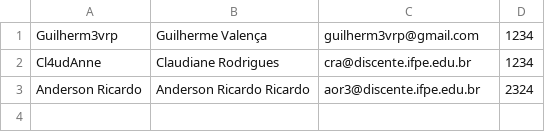
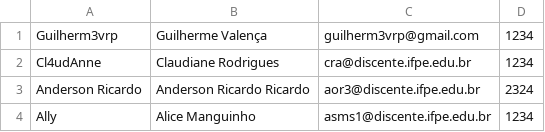
Before and after one commit to Guilhermevalenca/Gearing, a CSV file: src/userCRUD/usuarios.csv, drawn as a sheet.

```diff
--- a/src/userCRUD/usuarios.csv
+++ b/src/userCRUD/usuarios.csv
@@ -3 +3,2 @@ Cl4udAnne,"Claudiane Rodrigues",cra@discente.ifpe.edu.br,1234
 "Anderson Ricardo","Anderson Ricardo Ricardo",aor3@discente.ifpe.edu.br,2324
+Ally,"Alice Manguinho",asms1@discente.ifpe.edu.br,1234
```
Also changed, not shown: 3 other files.
